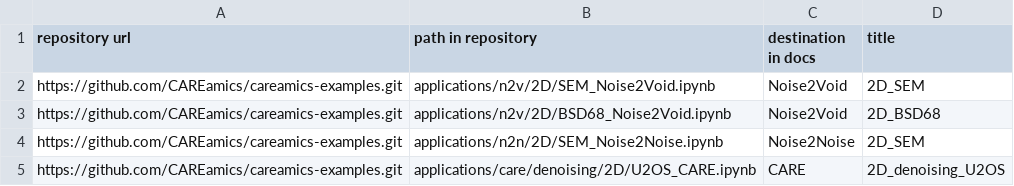
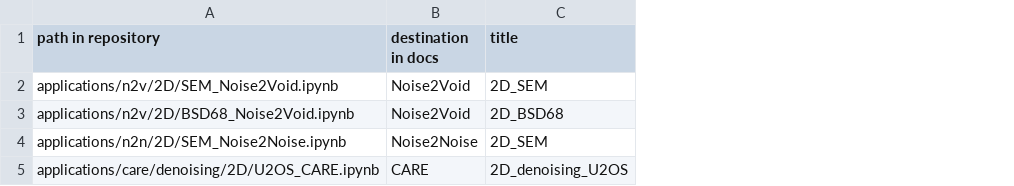
Before and after one commit to CAREamics/careamics.github.io, a CSV file: scripts/notebooks.csv, drawn as a sheet; the diff names each change by its address in the sheet, - before the commit and + after, or states it on an @@ line.

Commit message:
(chore): use code snippets imported from careamics-examples

```diff
--- a/scripts/notebooks.csv
+++ b/scripts/notebooks.csv
-column A (repository url), rows 2-5: all https://github.com/CAREamics/careamics-examples.git
```
Also changed, not shown: 18 other files.
